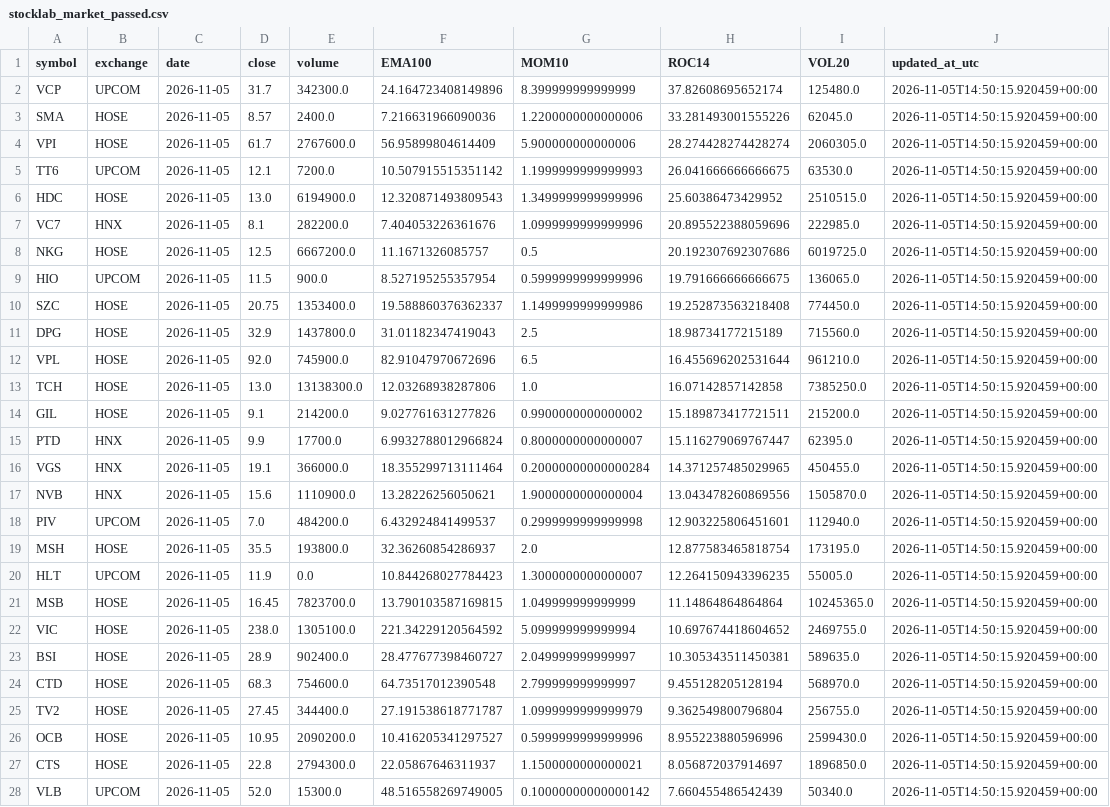
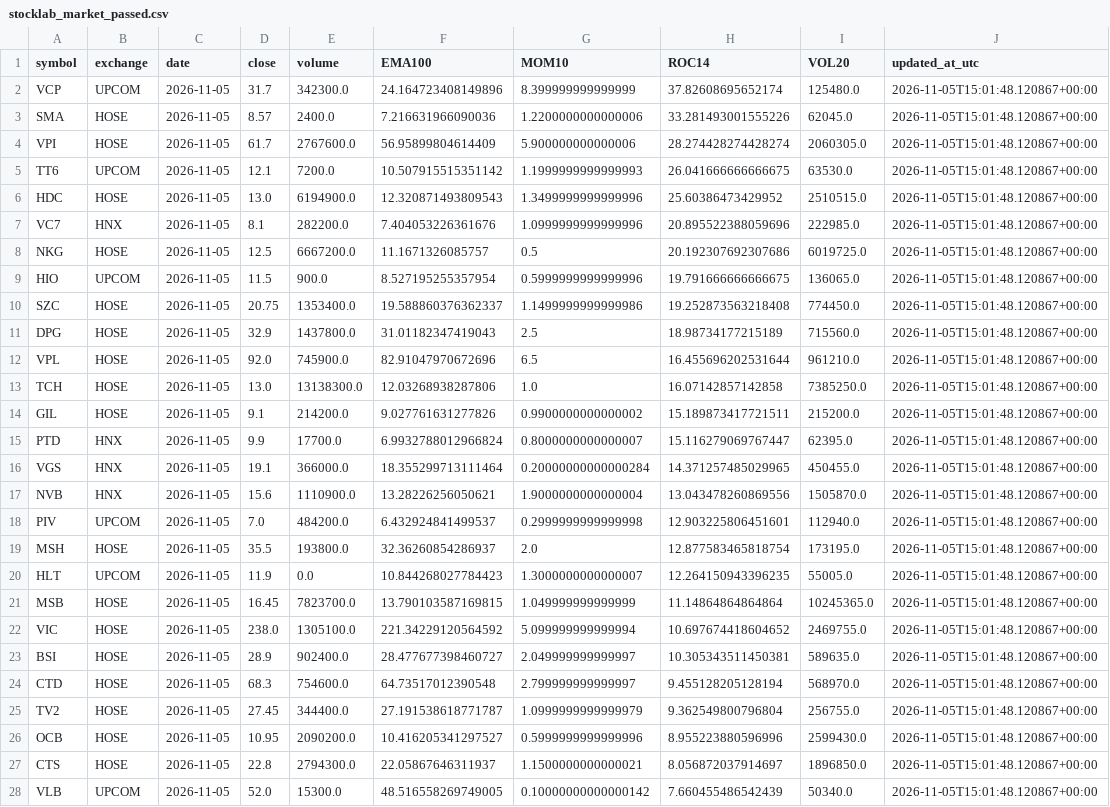
Before and after one commit to luchuuthanh/StockLab, a CSV file: stocklab_market_passed.csv, drawn as a sheet; only a part is shown; the diff covers the shown part only; the diff names each change by its address in the sheet, - before the commit and + after, or states it on an @@ line.

```diff
--- a/stocklab_market_passed.csv
+++ b/stocklab_market_passed.csv
-J2:J28 (updated_at_utc): 2026-11-05T14:50:15.920459+00:00
+J2:J28 (updated_at_utc): 2026-11-05T15:01:48.120867+00:00
```
Also changed, not shown: 66 edited cells elsewhere in this file, stocklab_market_all.csv.
